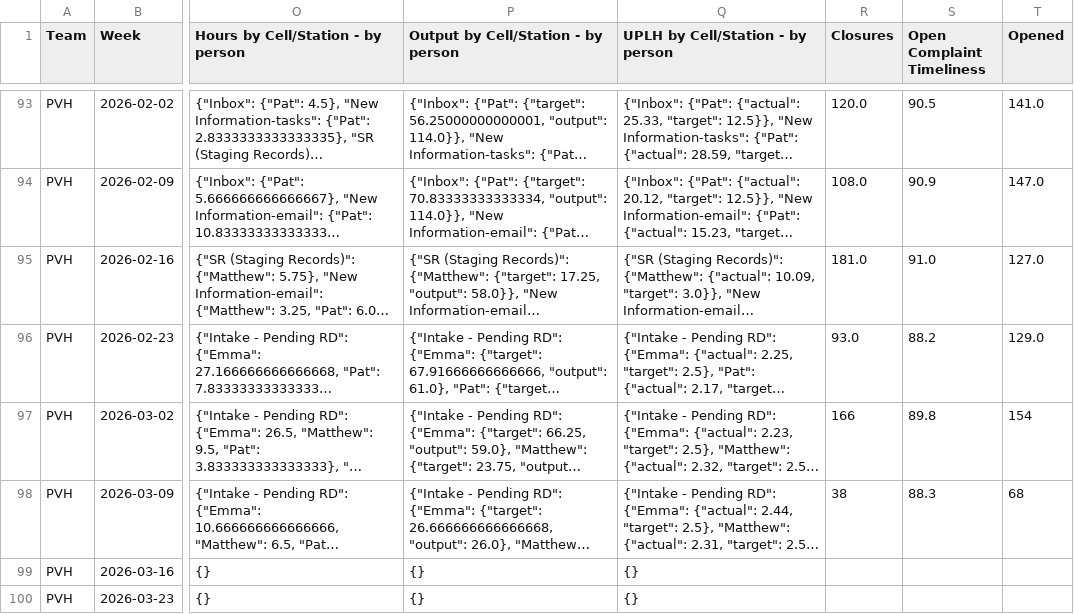
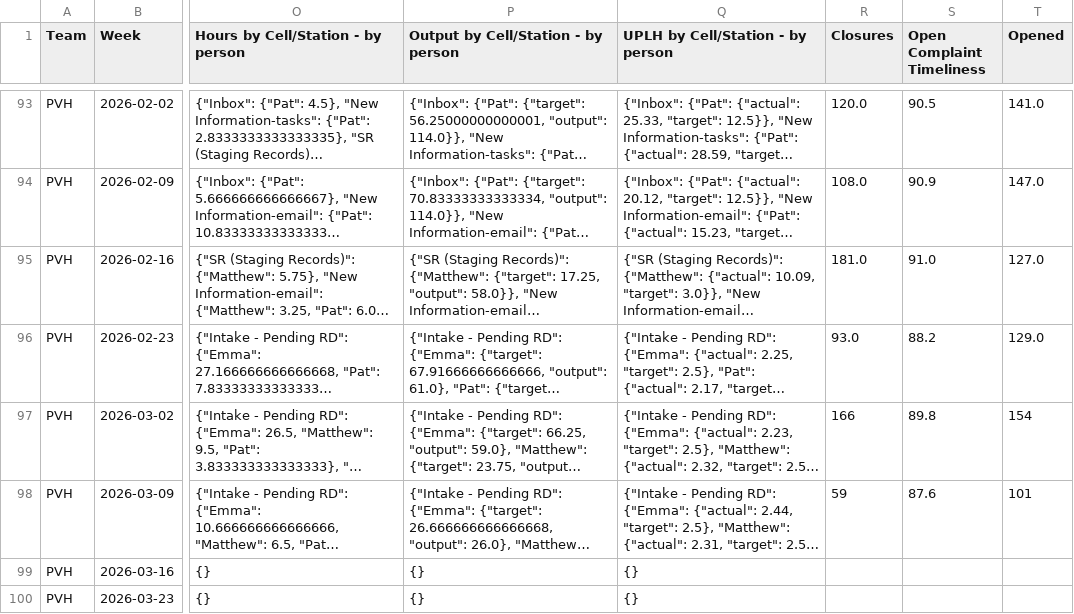
Before and after one commit to 17wadeche/heijunka-dev, a CSV file: metrics.csv, drawn as a sheet; only a part is shown, gaps mark what is left out; long unchanged cells end in …; the diff covers the shown part only; the diff names each change by its address in the sheet, - before the commit and + after, or states it on an @@ line.

```diff
--- a/metrics.csv
+++ b/metrics.csv
-R98 (Closures): 38
+R98 (Closures): 59
-S98 (Open Complaint Timeliness): 88.3
+S98 (Open Complaint Timeliness): 87.6
-T98 (Opened): 68
+T98 (Opened): 101
```
Also changed, not shown: 80 edited cells elsewhere in this file, CRM_WIP.csv, crm_non_wip_activities.csv, 8 other files.
